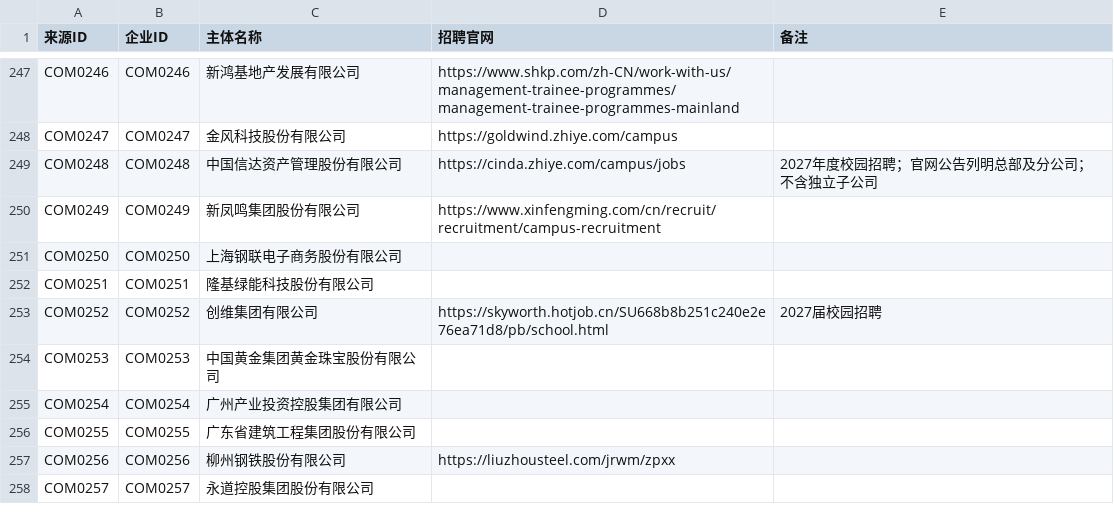
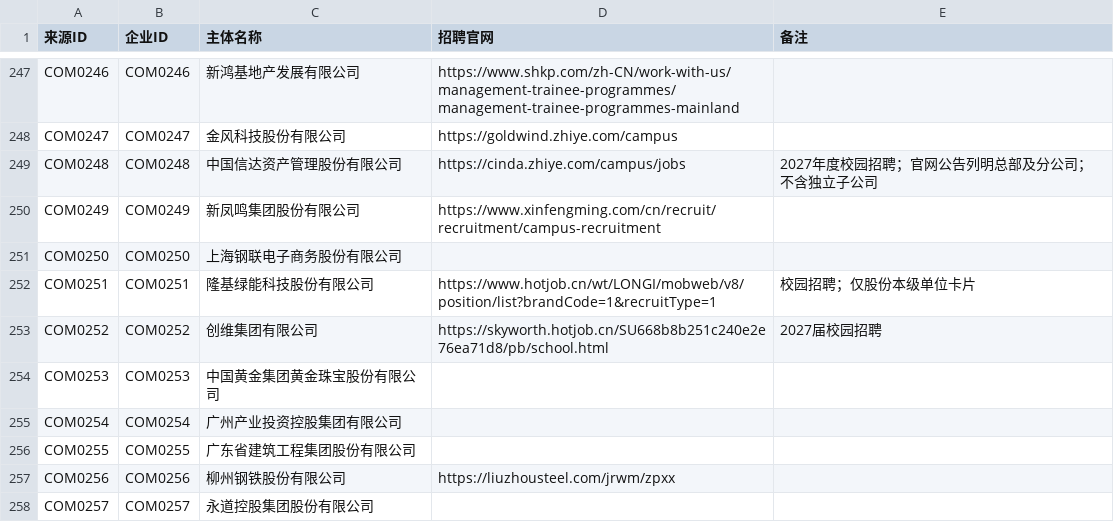
Before and after one commit to MorePeanuts/job-crawler, a CSV file: sites/sources.csv, drawn as a sheet; only a part is shown, gaps mark what is left out.

Commit message:
feat: collect LONGi parent-company campus jobs

```diff
--- a/sites/sources.csv
+++ b/sites/sources.csv
@@ -251,3 +251,3 @@ COM0249,COM0249,新凤鸣集团股份有限公司,https://www.xinfengming.com/cn
 COM0250,COM0250,上海钢联电子商务股份有限公司,,
-COM0251,COM0251,隆基绿能科技股份有限公司,,
+COM0251,COM0251,隆基绿能科技股份有限公司,https://www.hotjob.cn/wt/LONGI/mobweb/v8/position/list?brandCode=1&recruitType=1,校园招聘；仅股份本级单位卡片
 COM0252,COM0252,创维集团有限公司,https://skyworth.hotjob.cn/SU668b8b251c240e2e76ea71d8/pb/school.html,2027届校园招聘
```
Also changed, not shown: 4 other files.
